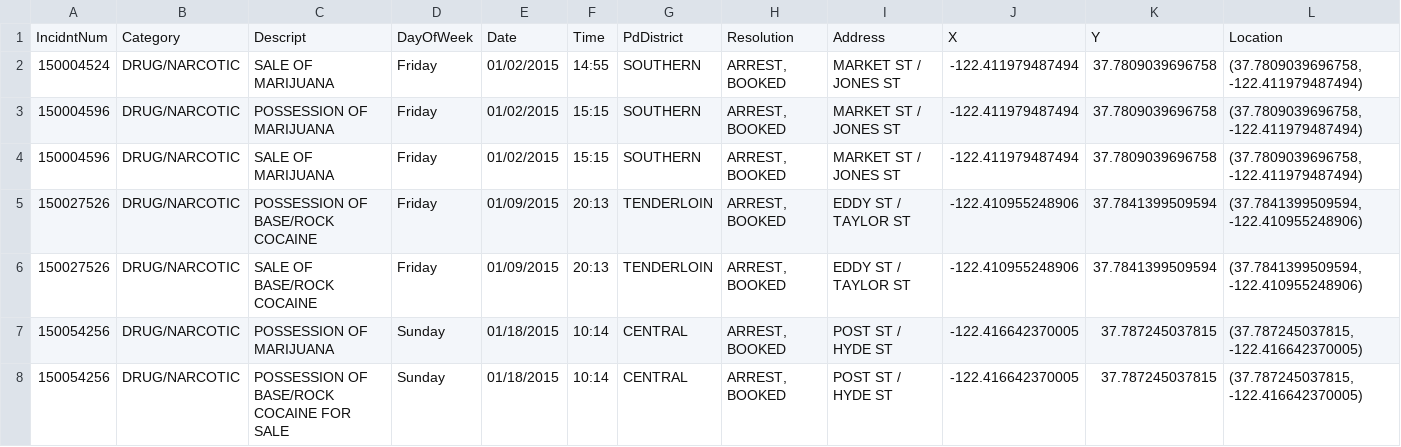
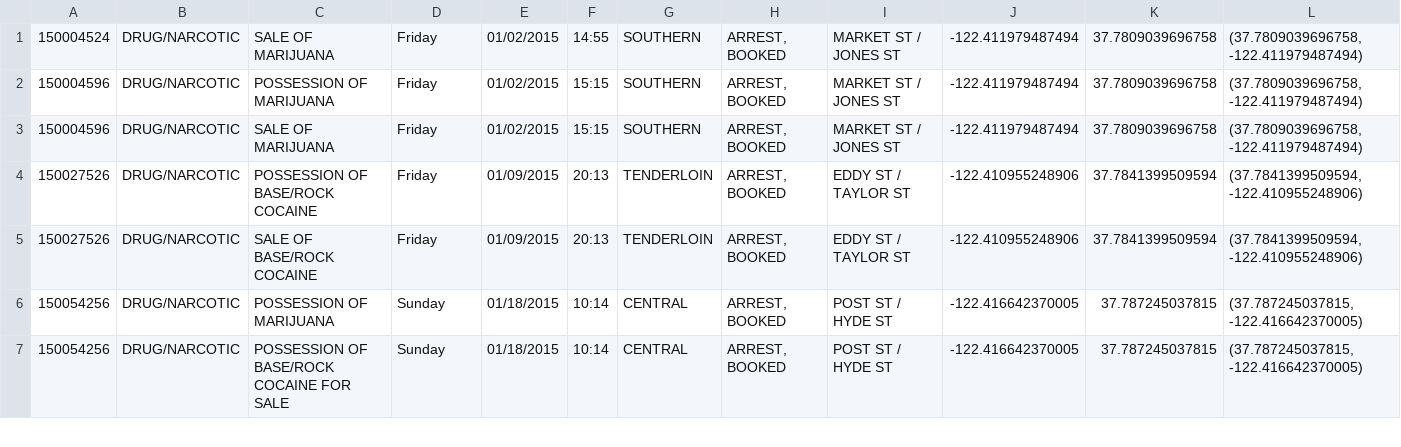
Before and after one commit to SNLSF/SFGov-Polymer, a CSV file: SFPD_Incidents_-_from_1_January_2003.csv, drawn as a sheet; only a part is shown; rows hold the shown columns only; the diff names each change by its address in the sheet, - before the commit and + after, or states it on an @@ line.

```diff
--- a/SFPD_Incidents_-_from_1_January_2003.csv
+++ b/SFPD_Incidents_-_from_1_January_2003.csv
-row 1: IncidntNum | Category | Descript | DayOfWeek | Date | Time | PdDistrict | Resolution | Address | X | Y | Location
```
Also changed, not shown: 2 other files.
